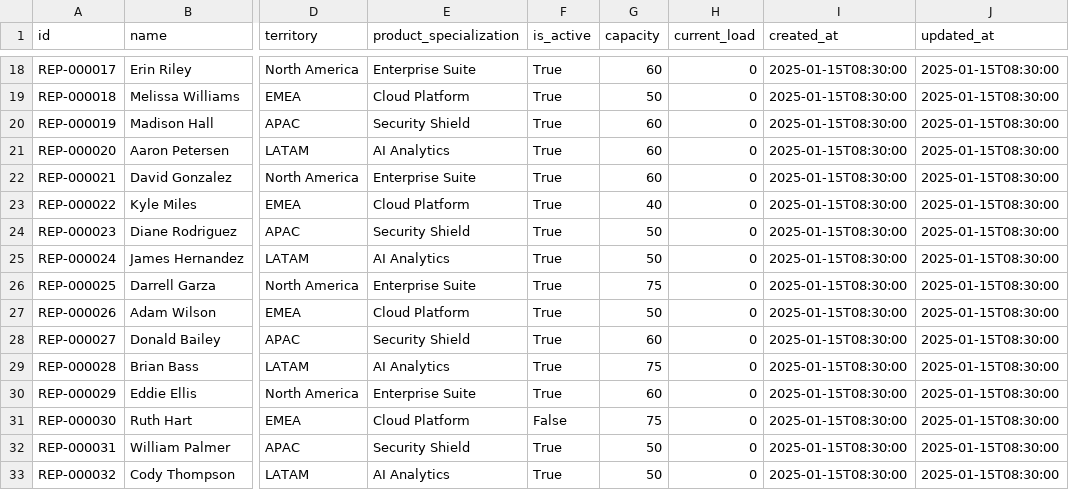
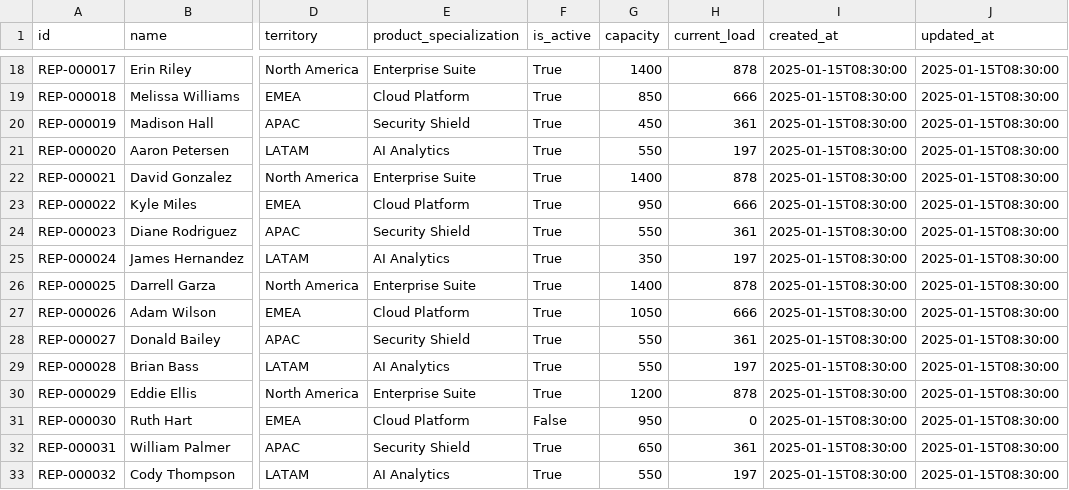
Before and after one commit to sravyarajana19/smartlead-ai, a CSV file: data/exports/csv/sales_reps.csv, drawn as a sheet; only a part is shown, gaps mark what is left out; the diff covers the shown part only; the diff names each change by its address in the sheet, - before the commit and + after, or states it on an @@ line.

```diff
--- a/data/exports/csv/sales_reps.csv
+++ b/data/exports/csv/sales_reps.csv
-G18 (capacity): 60
+G18 (capacity): 1400
-H18 (current_load): 0
+H18 (current_load): 878
-G19 (capacity): 50
+G19 (capacity): 850
-H19 (current_load): 0
+H19 (current_load): 666
-G20 (capacity): 60
+G20 (capacity): 450
-H20 (current_load): 0
+H20 (current_load): 361
-G21 (capacity): 60
+G21 (capacity): 550
-H21 (current_load): 0
+H21 (current_load): 197
-G22 (capacity): 60
+G22 (capacity): 1400
-H22 (current_load): 0
+H22 (current_load): 878
-G23 (capacity): 40
+G23 (capacity): 950
-H23 (current_load): 0
+H23 (current_load): 666
-G24 (capacity): 50
+G24 (capacity): 550
-H24 (current_load): 0
+H24 (current_load): 361
-G25 (capacity): 50
+G25 (capacity): 350
-H25 (current_load): 0
+H25 (current_load): 197
-G26 (capacity): 75
+G26 (capacity): 1400
-H26 (current_load): 0
+H26 (current_load): 878
-G27 (capacity): 50
+G27 (capacity): 1050
-H27 (current_load): 0
+H27 (current_load): 666
-G28 (capacity): 60
+G28 (capacity): 550
-H28 (current_load): 0
+H28 (current_load): 361
-G29 (capacity): 75
+G29 (capacity): 550
-H29 (current_load): 0
+H29 (current_load): 197
-G30 (capacity): 60
+G30 (capacity): 1200
-H30 (current_load): 0
+H30 (current_load): 878
-G31 (capacity): 75
+G31 (capacity): 950
-G32 (capacity): 50
+G32 (capacity): 650
-H32 (current_load): 0
+H32 (current_load): 361
-G33 (capacity): 50
+G33 (capacity): 550
-H33 (current_load): 0
+H33 (current_load): 197
```
Also changed, not shown: 47 edited cells elsewhere in this file, data/exports/csv/anomaly_records.csv, data/exports/csv/companies.csv, 38 other files.
